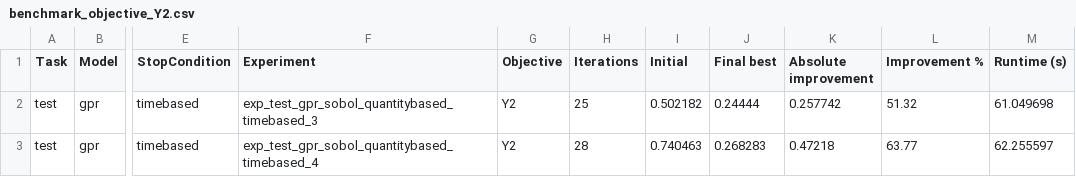
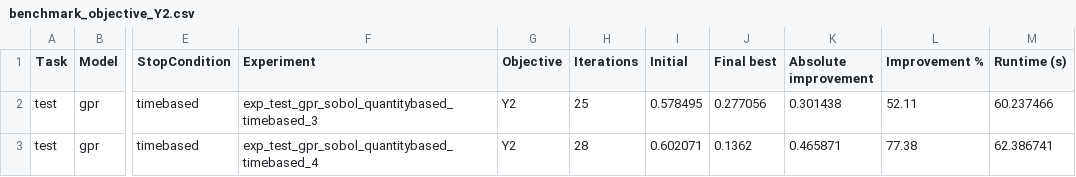
Before and after one commit to LeanderSoemisch/BRISE2_Benchmarking, a CSV file: benchmark/results/reports/benchmark_objective_Y2.csv, drawn as a sheet; only a part is shown, gaps mark what is left out; the diff names each change by its address in the sheet, - before the commit and + after, or states it on an @@ line.

```diff
--- a/benchmark/results/reports/benchmark_objective_Y2.csv
+++ b/benchmark/results/reports/benchmark_objective_Y2.csv
-I2 (Initial): 0.502182
+I2 (Initial): 0.578495
-J2 (Final best): 0.24444
+J2 (Final best): 0.277056
-K2 (Absolute improvement): 0.257742
+K2 (Absolute improvement): 0.301438
-L2 (Improvement %): 51.32
+L2 (Improvement %): 52.11
-M2 (Runtime (s)): 61.049698
+M2 (Runtime (s)): 60.237466
-I3 (Initial): 0.740463
+I3 (Initial): 0.602071
-J3 (Final best): 0.268283
+J3 (Final best): 0.1362
-K3 (Absolute improvement): 0.47218
+K3 (Absolute improvement): 0.465871
-L3 (Improvement %): 63.77
+L3 (Improvement %): 77.38
-M3 (Runtime (s)): 62.255597
+M3 (Runtime (s)): 62.386741
```
Also changed, not shown: benchmark/results/reports/benchmark_all_objectives.csv, benchmark/results/reports/benchmark_objective_Y1.csv, 26 other files.
